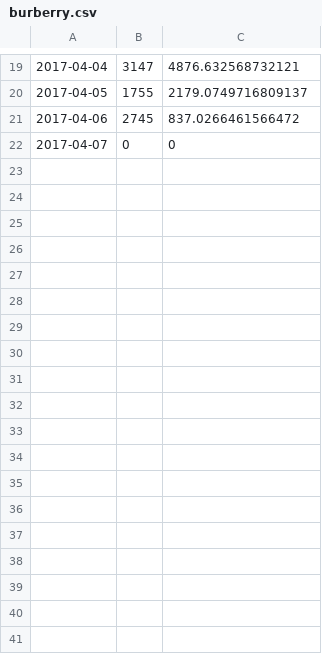
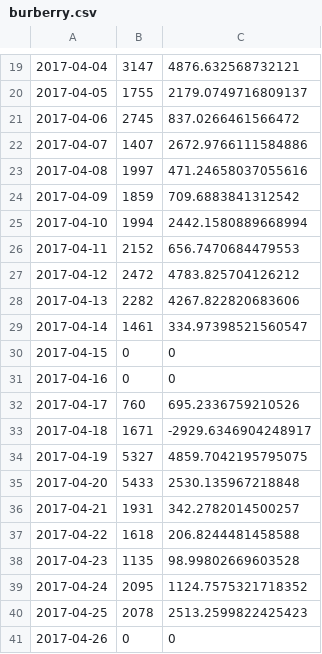
Before and after one commit to lcferrara4/Shop-Til-You-Drop, a CSV file: sentiment_data/followers/burberry.csv, drawn as a sheet; only a part is shown, gaps mark what is left out.

```diff
--- a/sentiment_data/followers/burberry.csv
+++ b/sentiment_data/followers/burberry.csv
@@ -21,2 +21,21 @@
 2017-04-06,2745,837.0266461566472
-2017-04-07,0,0
+2017-04-07,1407,2672.9766111584886
+2017-04-08,1997,471.24658037055616
+2017-04-09,1859,709.6883841312542
+2017-04-10,1994,2442.1580889668994
+2017-04-11,2152,656.7470684479553
+2017-04-12,2472,4783.825704126212
+2017-04-13,2282,4267.822820683606
+2017-04-14,1461,334.97398521560547
+2017-04-15,0,0
+2017-04-16,0,0
+2017-04-17,760,695.2336759210526
+2017-04-18,1671,-2929.6346904248917
+2017-04-19,5327,4859.7042195795075
+2017-04-20,5433,2530.135967218848
+2017-04-21,1931,342.2782014500257
+2017-04-22,1618,206.8244481458588
+2017-04-23,1135,98.99802669603528
+2017-04-24,2095,1124.7575321718352
+2017-04-25,2078,2513.2599822425423
+2017-04-26,0,0
```
Also changed, not shown: sentiment_data/followers/lululemon.csv, sentiment_data/followers/urbanoutfitters.csv, 52 other files.
